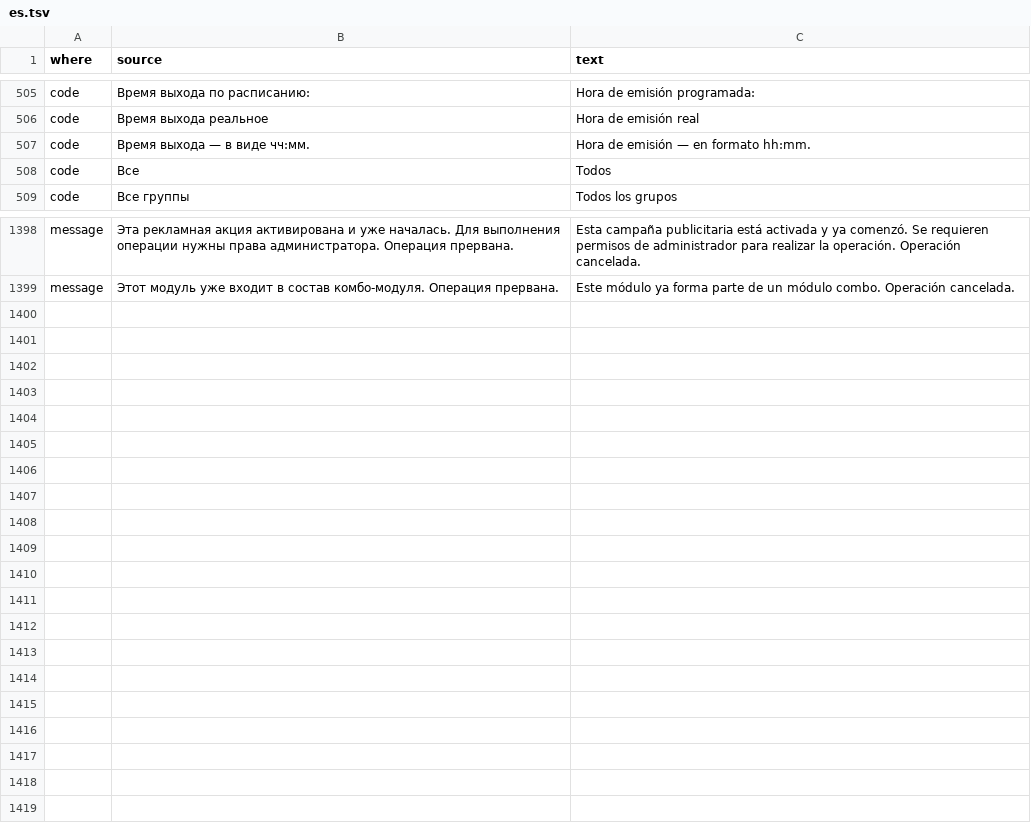
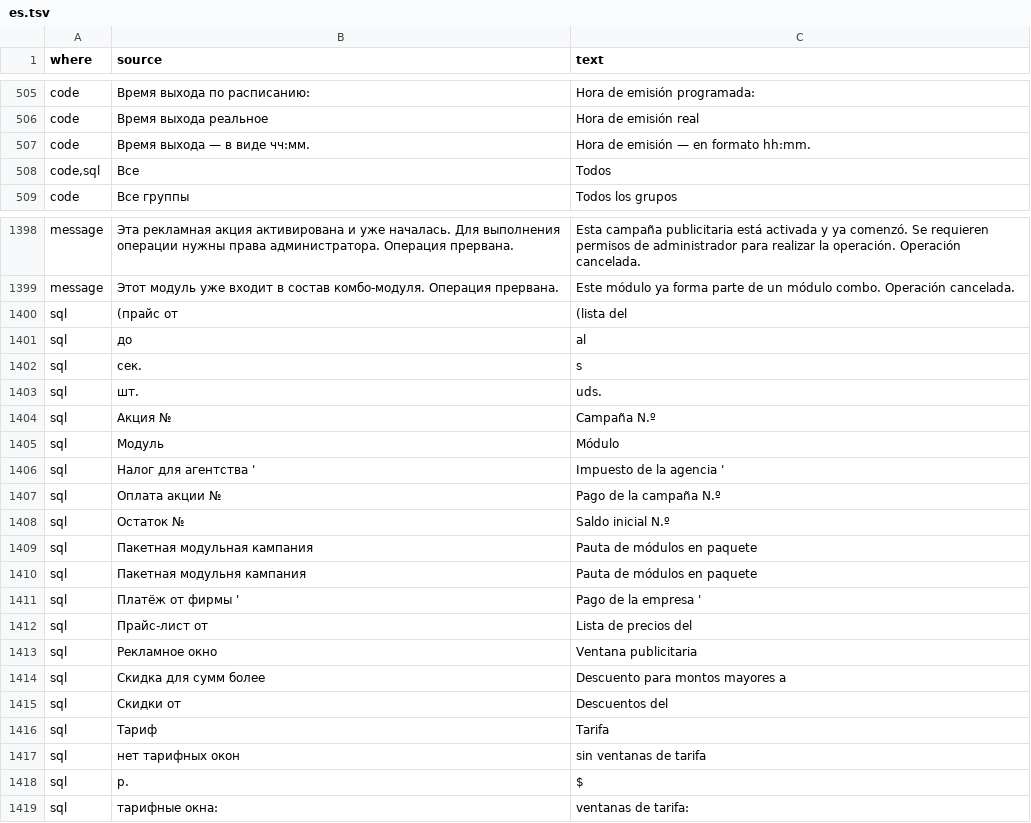
Before and after one commit to MikeFog/qd2, a TSV file: ArtvisDB/Scripts/i18n/es.tsv, drawn as a sheet; only a part is shown, gaps mark what is left out; the diff covers the shown part only.

```diff
--- a/ArtvisDB/Scripts/i18n/es.tsv
+++ b/ArtvisDB/Scripts/i18n/es.tsv
@@ -507,3 +507,3 @@ code	Время выхода реальное	Hora de emisión real
 code	Время выхода — в виде чч:мм.	Hora de emisión — en formato hh:mm.
-code	Все	Todos
+code,sql	Все	Todos
 code	Все группы	Todos los grupos
@@ -1399 +1399,21 @@ message	Эта рекламная акция активирована и уже
 message	Этот модуль уже входит в состав комбо-модуля. Операция прервана.	Este módulo ya forma parte de un módulo combo. Operación cancelada.
+sql	 (прайс от 	 (lista del
+sql	 до 	 al
+sql	 сек.	 s
+sql	 шт.	 uds.
+sql	Акция №	Campaña N.º
+sql	Модуль 	Módulo
+sql	Налог для агентства '	Impuesto de la agencia '
+sql	Оплата акции №	Pago de la campaña N.º
+sql	Остаток № 	Saldo inicial N.º
+sql	Пакетная модульная кампания	Pauta de módulos en paquete
+sql	Пакетная модульня кампания	Pauta de módulos en paquete
+sql	Платёж от фирмы '	Pago de la empresa '
+sql	Прайс-лист от 	Lista de precios del
+sql	Рекламное окно 	Ventana publicitaria
+sql	Скидка для сумм более 	Descuento para montos mayores a
+sql	Скидки от 	Descuentos del
+sql	Тариф 	Tarifa
+sql	нет тарифных окон	sin ventanas de tarifa
+sql	р.	$
+sql	тарифные окна: 	ventanas de tarifa:
```
Also changed, not shown: 2 edited cells elsewhere in this file, 39 other files.
